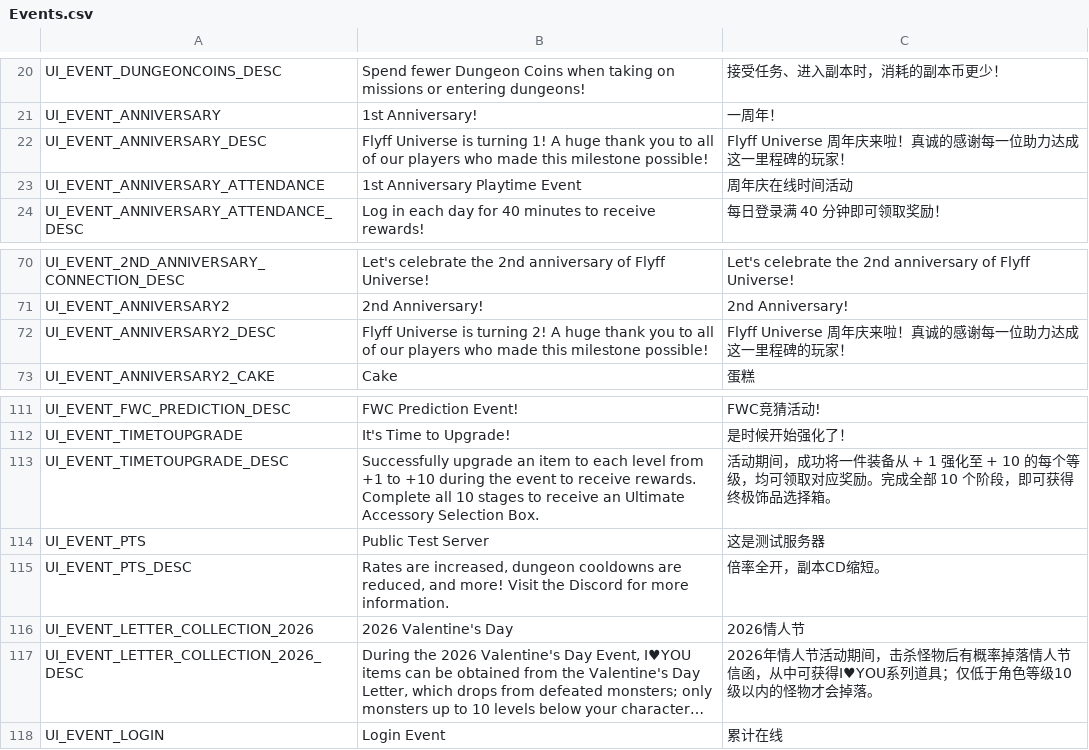
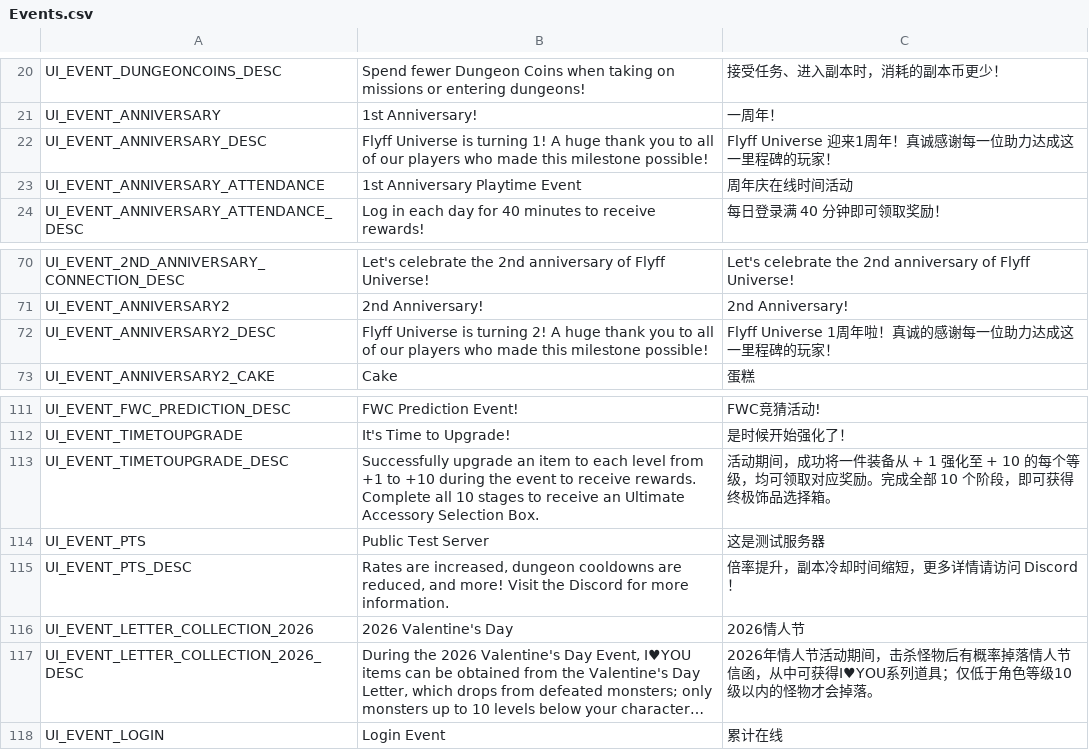
Before and after one commit to Farlighte/Flyff-Universe-Translations, a CSV file: Simplified_Chinese/Events.csv, drawn as a sheet; only a part is shown, gaps mark what is left out; long unchanged cells end in ….

```diff
--- a/Simplified_Chinese/Events.csv
+++ b/Simplified_Chinese/Events.csv
@@ -21,3 +21,3 @@ UI_EVENT_DUNGEONCOINS_DESC,Spend fewer Dungeon Coins when taking on missions or
 UI_EVENT_ANNIVERSARY,1st Anniversary!,一周年！
-UI_EVENT_ANNIVERSARY_DESC,Flyff Universe is turning 1! A huge thank you to all of our players who made this milestone possible!,Flyff Universe 周年庆来啦！真诚的感谢每一位助力达成这一里程碑的玩家！
+UI_EVENT_ANNIVERSARY_DESC,Flyff Universe is turning 1! A huge thank you to all of our players who made this milestone possible!,Flyff Universe 迎来1周年！真诚感谢每一位助力达成这一里程碑的玩家！
 UI_EVENT_ANNIVERSARY_ATTENDANCE,1st Anniversary Playtime Event,周年庆在线时间活动
@@ -71,3 +71,3 @@ UI_EVENT_2ND_ANNIVERSARY_CONNECTION_DESC,Let's celebrate the 2nd anniversary of
 UI_EVENT_ANNIVERSARY2,2nd Anniversary!,2nd Anniversary!
-UI_EVENT_ANNIVERSARY2_DESC,Flyff Universe is turning 2! A huge thank you to all of our players who made this milestone possible!,Flyff Universe 周年庆来啦！真诚的感谢每一位助力达成这一里程碑的玩家！
+UI_EVENT_ANNIVERSARY2_DESC,Flyff Universe is turning 2! A huge thank you to all of our players who made this milestone possible!,Flyff Universe 1周年啦！真诚的感谢每一位助力达成这一里程碑的玩家！
 UI_EVENT_ANNIVERSARY2_CAKE,Cake,蛋糕
@@ -114,3 +114,3 @@ UI_EVENT_TIMETOUPGRADE_DESC,Successfully upgrade an item to each level from +1 t
 UI_EVENT_PTS,Public Test Server,这是测试服务器
-UI_EVENT_PTS_DESC,"Rates are increased, dungeon cooldowns are reduced, and more! Visit the Discord for more information.",倍率全开，副本CD缩短。
+UI_EVENT_PTS_DESC,"Rates are increased, dungeon cooldowns are reduced, and more! Visit the Discord for more information.",倍率提升，副本冷却时间缩短，更多详情请访问 Discord！
 UI_EVENT_LETTER_COLLECTION_2026,2026 Valentine's Day,2026情人节
```
Also changed, not shown: Simplified_Chinese/Controls.csv, Simplified_Chinese/Map.csv, 10 other files.
